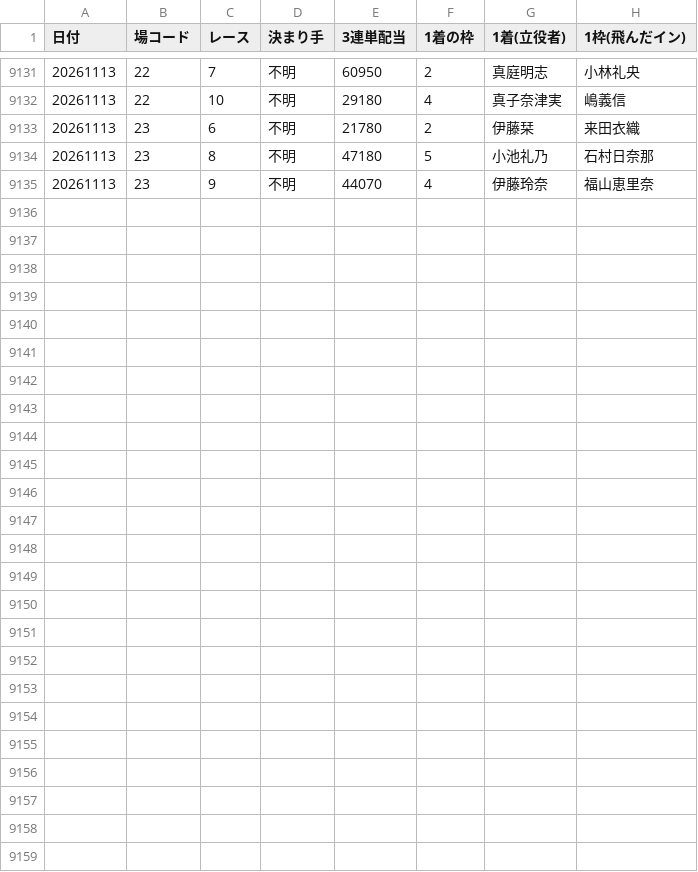
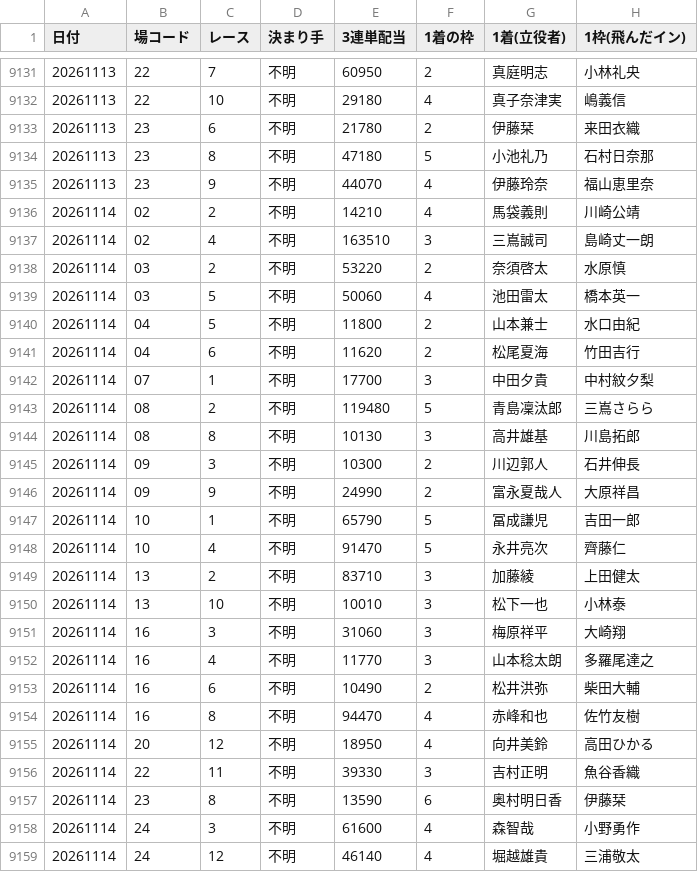
Before and after one commit to takeshikitagawa510-design/boatrace-bot, a CSV file: manshu_half_year_recovery.csv, drawn as a sheet; only a part is shown, gaps mark what is left out; the diff covers the shown part only.

```diff
--- a/manshu_half_year_recovery.csv
+++ b/manshu_half_year_recovery.csv
@@ -9135 +9135,25 @@
 20261113,23,9,不明,44070,4,伊藤玲奈,福山恵里奈
+20261114,02,2,不明,14210,4,馬袋義則,川崎公靖
+20261114,02,4,不明,163510,3,三嶌誠司,島崎丈一朗
+20261114,03,2,不明,53220,2,奈須啓太,水原慎
+20261114,03,5,不明,50060,4,池田雷太,橋本英一
+20261114,04,5,不明,11800,2,山本兼士,水口由紀
+20261114,04,6,不明,11620,2,松尾夏海,竹田吉行
+20261114,07,1,不明,17700,3,中田夕貴,中村紋夕梨
+20261114,08,2,不明,119480,5,青島凜汰郎,三嶌さらら
+20261114,08,8,不明,10130,3,高井雄基,川島拓郎
+20261114,09,3,不明,10300,2,川辺郭人,石井伸長
+20261114,09,9,不明,24990,2,富永夏哉人,大原祥昌
+20261114,10,1,不明,65790,5,冨成謙児,吉田一郎
+20261114,10,4,不明,91470,5,永井亮次,齊藤仁
+20261114,13,2,不明,83710,3,加藤綾,上田健太
+20261114,13,10,不明,10010,3,松下一也,小林泰
+20261114,16,3,不明,31060,3,梅原祥平,大崎翔
+20261114,16,4,不明,11770,3,山本稔太朗,多羅尾達之
+20261114,16,6,不明,10490,2,松井洪弥,柴田大輔
+20261114,16,8,不明,94470,4,赤峰和也,佐竹友樹
+20261114,20,12,不明,18950,4,向井美鈴,高田ひかる
+20261114,22,11,不明,39330,3,吉村正明,魚谷香織
+20261114,23,8,不明,13590,6,奥村明日香,伊藤栞
+20261114,24,3,不明,61600,4,森智哉,小野勇作
+20261114,24,12,不明,46140,4,堀越雄貴,三浦敬太
```
Also changed, not shown: 8 edited cells elsewhere in this file, 1 other file.
